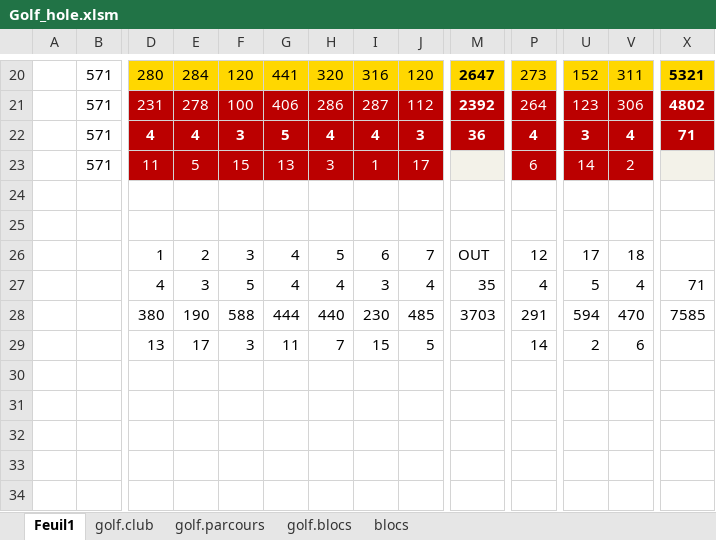
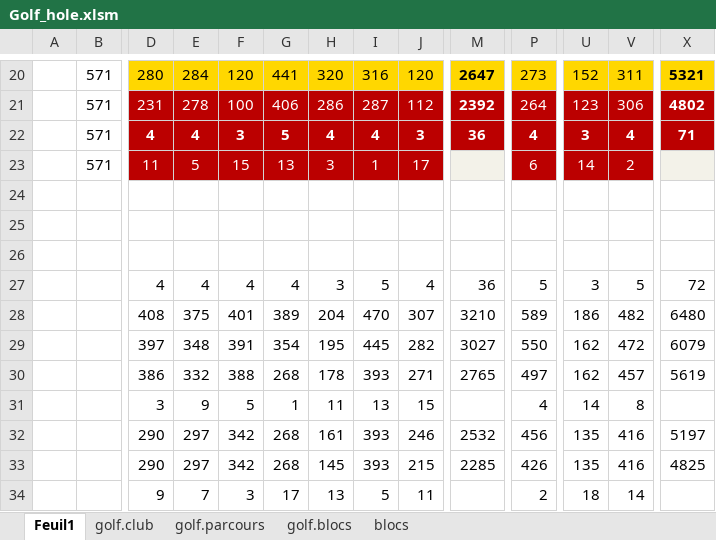
Before and after one commit to cdore00/golf, an Excel workbook: Golf_hole.xlsm, sheet Feuil1, drawn as a sheet; only a part is shown, gaps mark what is left out; values as stored, in another font and other column widths than the file's, no borders; charts and pictures not drawn; removed rows and columns are numbered as before the commit, all else as after; rows hold the shown columns only; the diff names each change by its address in the sheet, - before the commit and + after, or states it on an @@ line.

```diff
--- a/Golf_hole.xlsm (sheet Feuil1)
+++ b/Golf_hole.xlsm (sheet Feuil1)
-row 26:  |  | 1 | 2 | 3 | 4 | 5 | 6 | 7 | OUT | 12 | 17 | 18
+row 26: (empty)
-E27: 3
+E27: 4
-F27: 5
+F27: 4
-H27: 4
+H27: 3
-I27: 3
+I27: 5
-M27: 35
+M27: 36
-P27: 4
+P27: 5
-U27: 5
+U27: 3
-V27: 4
+V27: 5
-X27: 71
+X27: 72
-row 28:  |  | 380 | 190 | 588 | 444 | 440 | 230 | 485 | 3703 | 291 | 594 | 470 | 7585
-row 29:  |  | 13 | 17 | 3 | 11 | 7 | 15 | 5 |  | 14 | 2 | 6
+row 28:  |  | 408 | 375 | 401 | 389 | 204 | 470 | 307 | 3210 | 589 | 186 | 482 | 6480
+row 29:  |  | 397 | 348 | 391 | 354 | 195 | 445 | 282 | 3027 | 550 | 162 | 472 | 6079
+row 30:  |  | 386 | 332 | 388 | 268 | 178 | 393 | 271 | 2765 | 497 | 162 | 457 | 5619
+row 31:  |  | 3 | 9 | 5 | 1 | 11 | 13 | 15 |  | 4 | 14 | 8
+row 32:  |  | 290 | 297 | 342 | 268 | 161 | 393 | 246 | 2532 | 456 | 135 | 416 | 5197
+row 33:  |  | 290 | 297 | 342 | 268 | 145 | 393 | 215 | 2285 | 426 | 135 | 416 | 4825
+row 34:  |  | 9 | 7 | 3 | 17 | 13 | 5 | 11 |  | 2 | 18 | 14
```
Also changed, not shown: formulas that keep their value, 1 other file.
